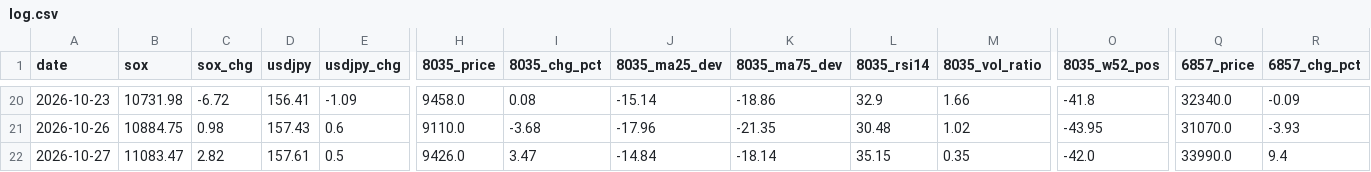
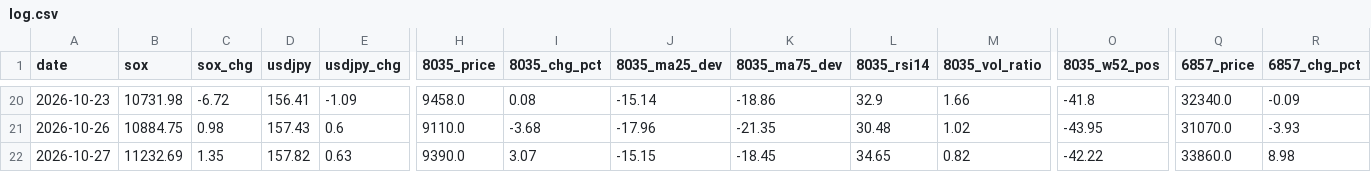
Before and after one commit to Shihooow/semiconductor-ai-dashboard, a CSV file: log.csv, drawn as a sheet; only a part is shown, gaps mark what is left out; the diff covers the shown part only; the diff names each change by its address in the sheet, - before the commit and + after, or states it on an @@ line.

```diff
--- a/log.csv
+++ b/log.csv
-B22 (sox): 11083.47
+B22 (sox): 11232.69
-C22 (sox_chg): 2.82
+C22 (sox_chg): 1.35
-D22 (usdjpy): 157.61
+D22 (usdjpy): 157.82
-E22 (usdjpy_chg): 0.5
+E22 (usdjpy_chg): 0.63
-H22 (8035_price): 9426.0
+H22 (8035_price): 9390.0
-I22 (8035_chg_pct): 3.47
+I22 (8035_chg_pct): 3.07
-J22 (8035_ma25_dev): -14.84
+J22 (8035_ma25_dev): -15.15
-K22 (8035_ma75_dev): -18.14
+K22 (8035_ma75_dev): -18.45
-L22 (8035_rsi14): 35.15
+L22 (8035_rsi14): 34.65
-M22 (8035_vol_ratio): 0.35
+M22 (8035_vol_ratio): 0.82
-O22 (8035_w52_pos): -42.0
+O22 (8035_w52_pos): -42.22
-Q22 (6857_price): 33990.0
+Q22 (6857_price): 33860.0
-R22 (6857_chg_pct): 9.4
+R22 (6857_chg_pct): 8.98
```
Also changed, not shown: 84 edited cells elsewhere in this file, 1 other file.
